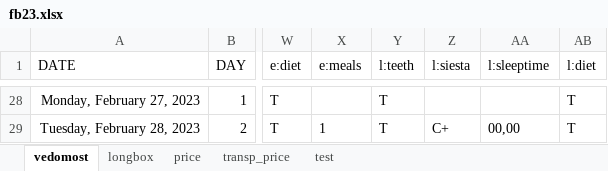
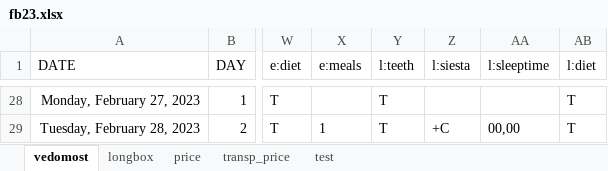
Before and after one commit to EgorVjalkov/study_to_live, an Excel workbook: months/fb23/fb23.xlsx, sheet vedomost, drawn as a sheet; only a part is shown, gaps mark what is left out; values as stored, in another font and other column widths than the file's, no borders; conditional formats not drawn; the diff covers the shown part only; the diff names each change by its address in the sheet, - before the commit and + after, or states it on an @@ line.

```diff
--- a/months/fb23/fb23.xlsx (sheet vedomost)
+++ b/months/fb23/fb23.xlsx (sheet vedomost)
-Z29 (l:siesta): С+
+Z29 (l:siesta): +C
```
Also changed, not shown: 27 edited cells elsewhere in this sheet, 3 other files.
